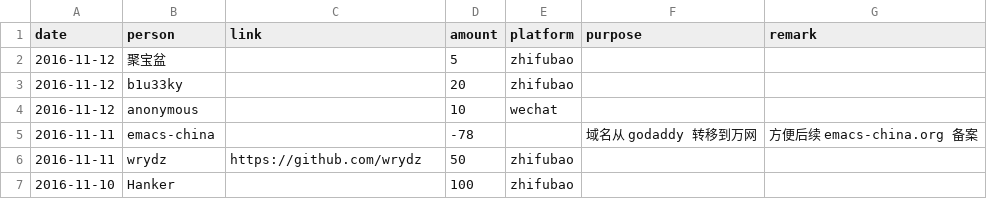
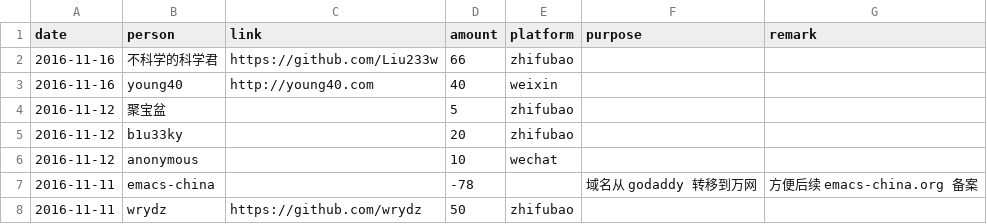
Before and after one commit to emacs-china/donate, a CSV file: data.csv, drawn as a sheet; only a part is shown; the shorter side is filled out with more unchanged rows; the diff names each change by its address in the sheet, - before the commit and + after, or states it on an @@ line.

```diff
--- a/data.csv
+++ b/data.csv
+row 2: 2016-11-16 | 不科学的科学君 | https://github.com/Liu233w | 66 | zhifubao
+row 3: 2016-11-16 | young40 | http://young40.com | 40 | weixin
```
Also changed, not shown: 2 other files.
